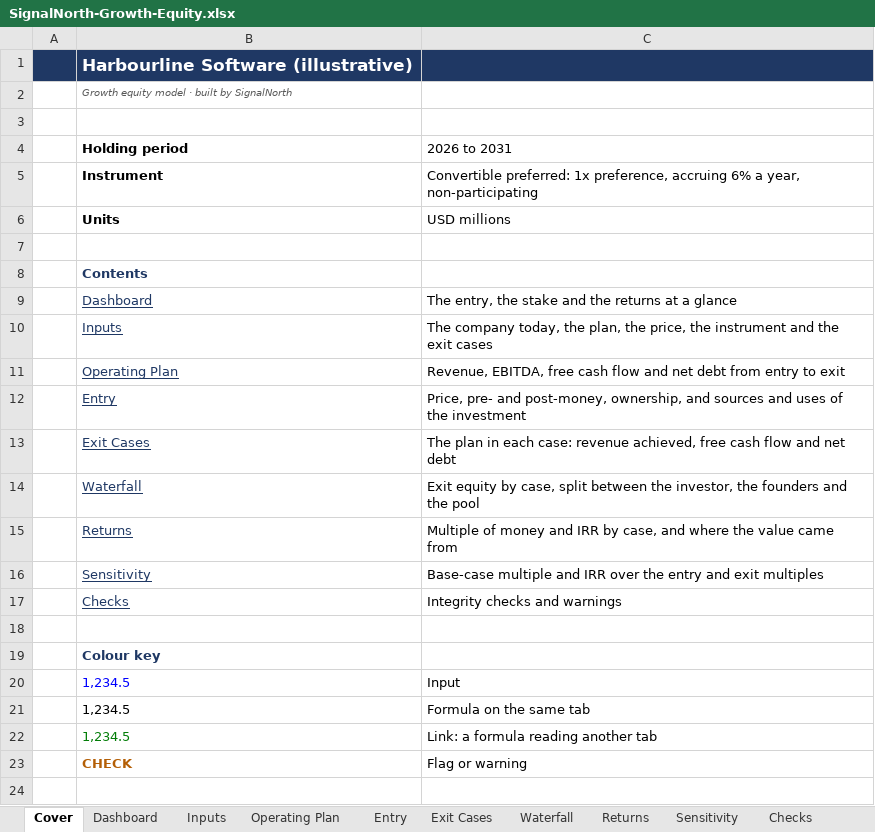
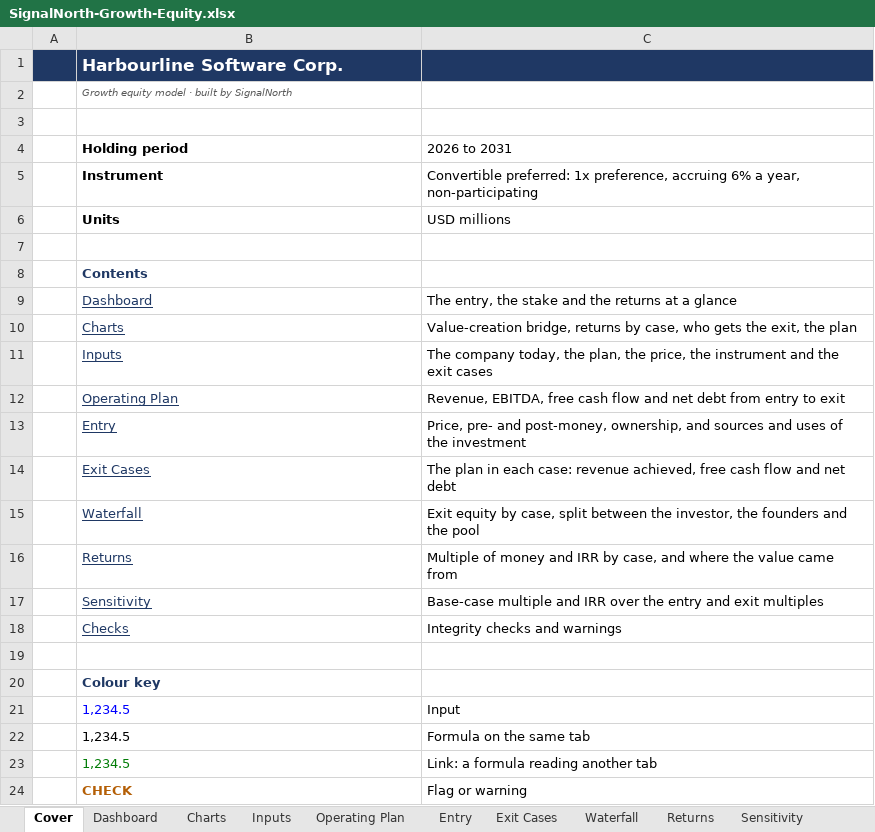
Before and after one commit to BBradleyyy/BBradleyyy.github.io, an Excel workbook: samples/SignalNorth-Growth-Equity.xlsx, sheet Cover, drawn as a sheet; values as stored, in another font and other column widths than the file's, no borders; the diff names each change by its address in the sheet, - before the commit and + after, or states it on an @@ line.

```diff
--- a/samples/SignalNorth-Growth-Equity.xlsx (sheet Cover)
+++ b/samples/SignalNorth-Growth-Equity.xlsx (sheet Cover)
+sheet tab: Charts
-B1 (Holding period): Harbourline Software (illustrative)
+B1 (Holding period): Harbourline Software Corp.
+row 10:  | Charts | Value-creation bridge, returns by case, who gets the exit, the plan
```
Also changed, not shown: sheet Dashboard, sheet Checks, sheet Returns, sheet Entry, sheet Waterfall, sheet Operating Plan, 3 more sheets, charts or pictures, samples/SignalNorth-Startup.xlsx, samples/SignalNorth-Venture-Capital.xlsx, 2 other files.
